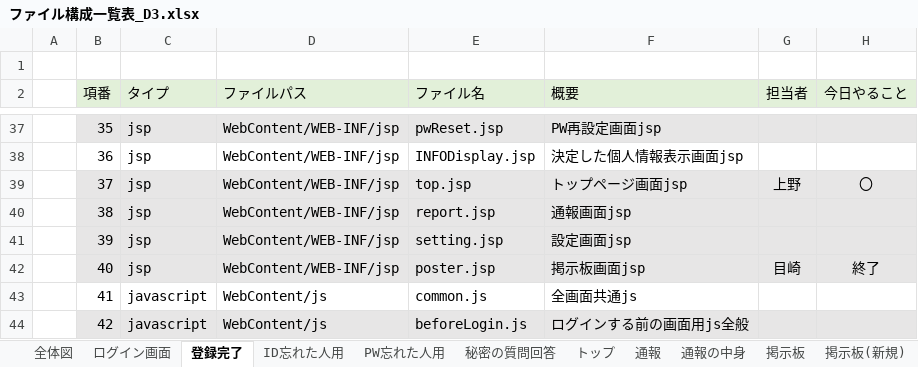
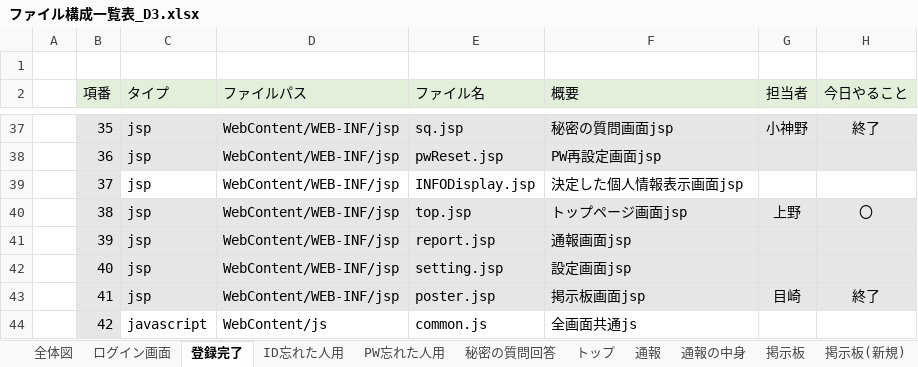
Before and after one commit to dojo2023/D-3, an Excel workbook: doc/ファイル構成一覧表_D3.xlsx, sheet 登録完了, drawn as a sheet; only a part is shown, gaps mark what is left out; values as stored, in another font and other column widths than the file's, no borders; conditional formats not drawn; the diff covers the shown part only; the diff names each change by its address in the sheet, - before the commit and + after, or states it on an @@ line.

```diff
--- a/doc/ファイル構成一覧表_D3.xlsx (sheet 登録完了)
+++ b/doc/ファイル構成一覧表_D3.xlsx (sheet 登録完了)
-E37 (ファイル名): pwReset.jsp
+E37 (ファイル名): sq.jsp
-F37 (概要): PW再設定画面jsp
+F37 (概要): 秘密の質問画面jsp
-G37 (担当者): (empty)
+G37 (担当者): 小神野
-H37 (今日やること): (empty)
+H37 (今日やること): 終了
-B38:H38 fill: none
+B38:H38 fill: #E7E6E6
-E38 (ファイル名): INFODisplay.jsp
+E38 (ファイル名): pwReset.jsp
-F38 (概要): 決定した個人情報表示画面jsp
+F38 (概要): PW再設定画面jsp
-C39:H39 fill: #E7E6E6
+C39:H39 fill: none
-E39 (ファイル名): top.jsp
+E39 (ファイル名): INFODisplay.jsp
-F39 (概要): トップページ画面jsp
+F39 (概要): 決定した個人情報表示画面jsp
-G39 (担当者): 上野
+G39 (担当者): (empty)
-H39 (今日やること): 〇
+H39 (今日やること): (empty)
-E40 (ファイル名): report.jsp
+E40 (ファイル名): top.jsp
-F40 (概要): 通報画面jsp
+F40 (概要): トップページ画面jsp
-G40 (担当者): (empty)
+G40 (担当者): 上野
-H40 (今日やること): (empty)
+H40 (今日やること): 〇
-E41 (ファイル名): setting.jsp
+E41 (ファイル名): report.jsp
-F41 (概要): 設定画面jsp
+F41 (概要): 通報画面jsp
-E42 (ファイル名): poster.jsp
+E42 (ファイル名): setting.jsp
-F42 (概要): 掲示板画面jsp
+F42 (概要): 設定画面jsp
-G42 (担当者): 目崎
+G42 (担当者): (empty)
-H42 (今日やること): 終了
+H42 (今日やること): (empty)
-B43:H43 fill: none
+B43:H43 fill: #E7E6E6
-C43 (タイプ): javascript
+C43 (タイプ): jsp
-D43 (ファイルパス): WebContent/js
+D43 (ファイルパス): WebContent/WEB-INF/jsp
-E43 (ファイル名): common.js
+E43 (ファイル名): poster.jsp
-F43 (概要): 全画面共通js
+F43 (概要): 掲示板画面jsp
-G43 (担当者): (empty)
+G43 (担当者): 目崎
-H43 (今日やること): (empty)
+H43 (今日やること): 終了
-C44:H44 fill: #E7E6E6
+C44:H44 fill: none
-E44 (ファイル名): beforeLogin.js
+E44 (ファイル名): common.js
-F44 (概要): ログインする前の画面用js全般
+F44 (概要): 全画面共通js
```
Also changed, not shown: 1 added row, 45 edited cells and cell formats elsewhere in this sheet, sheet ID忘れた人用, sheet PW忘れた人用, sheet 通報, sheet 全体図, sheet 通報の中身, sheet 掲示板, 6 more sheets, 2 other files.
